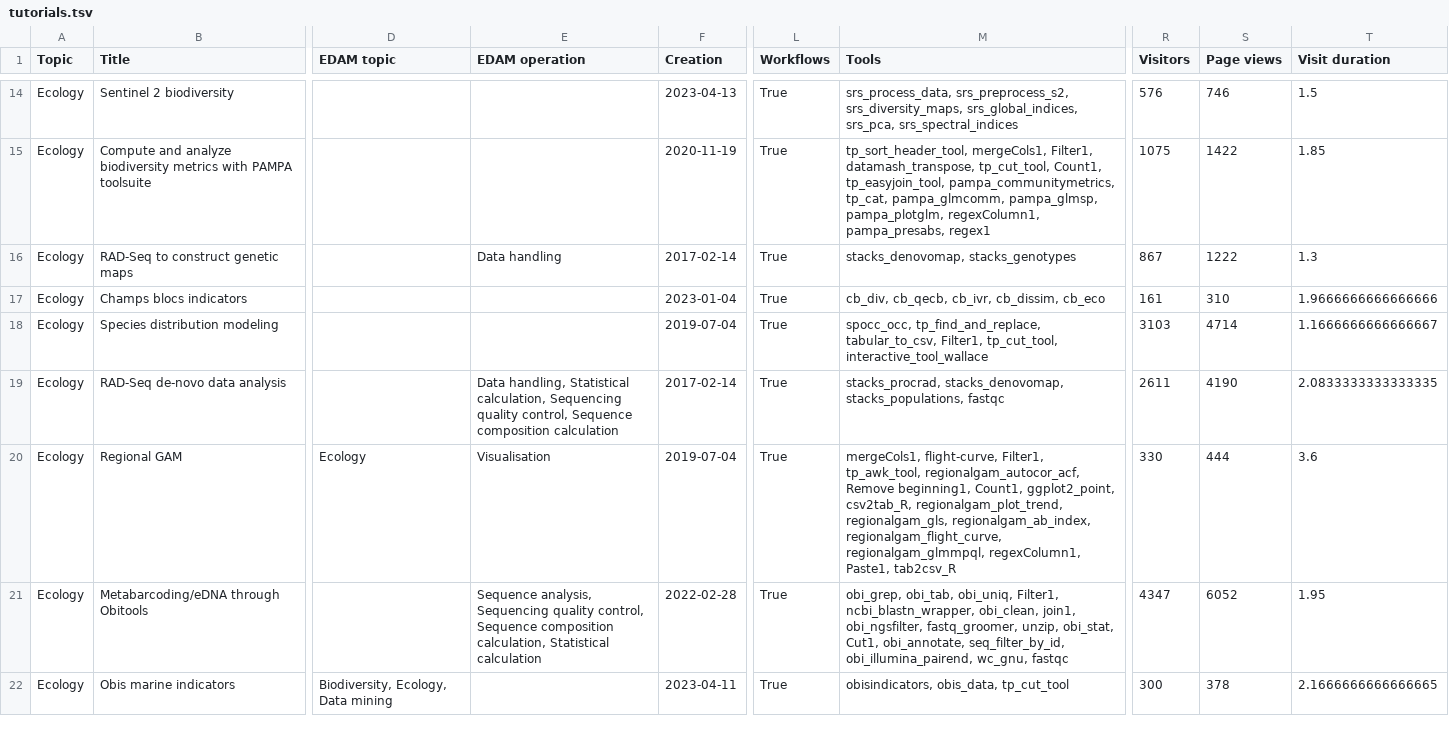
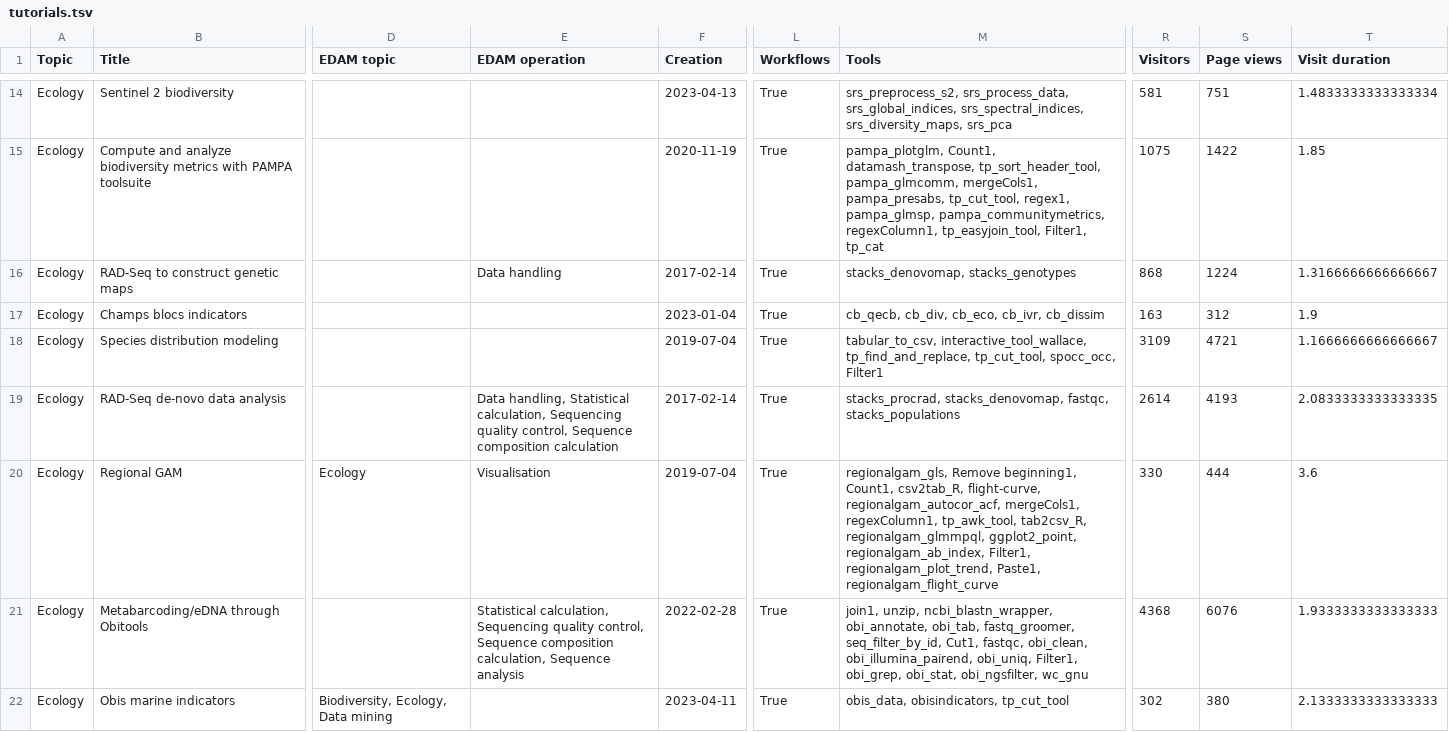
Before and after one commit to galaxyproject/galaxy_codex, a TSV file: communities/biodiversity/resources/tutorials.tsv, drawn as a sheet; only a part is shown, gaps mark what is left out; the diff covers the shown part only; the diff names each change by its address in the sheet, - before the commit and + after, or states it on an @@ line.

```diff
--- a/communities/biodiversity/resources/tutorials.tsv
+++ b/communities/biodiversity/resources/tutorials.tsv
-M14 (Tools): srs_process_data, srs_preprocess_s2, srs_diversity_maps, srs_global_indices, srs_pca, srs_spectral_indices
+M14 (Tools): srs_preprocess_s2, srs_process_data, srs_global_indices, srs_spectral_indices, srs_diversity_maps, srs_pca
-R14 (Visitors): 576
+R14 (Visitors): 581
-S14 (Page views): 746
+S14 (Page views): 751
-T14 (Visit duration): 1.5
+T14 (Visit duration): 1.4833333333333334
-M15 (Tools): tp_sort_header_tool, mergeCols1, Filter1, datamash_transpose, tp_cut_tool, Count1, tp_easyjoin_tool, pampa_communitymetrics, tp_cat, pampa_glmcomm, pampa_glmsp, pampa_plotglm, regexColumn1, pampa_presabs, regex1
+M15 (Tools): pampa_plotglm, Count1, datamash_transpose, tp_sort_header_tool, pampa_glmcomm, mergeCols1, pampa_presabs, tp_cut_tool, regex1, pampa_glmsp, pampa_communitymetrics, regexColumn1, tp_easyjoin_tool, Filter1, tp_cat
-R16 (Visitors): 867
+R16 (Visitors): 868
-S16 (Page views): 1222
+S16 (Page views): 1224
-T16 (Visit duration): 1.3
+T16 (Visit duration): 1.3166666666666667
-M17 (Tools): cb_div, cb_qecb, cb_ivr, cb_dissim, cb_eco
+M17 (Tools): cb_qecb, cb_div, cb_eco, cb_ivr, cb_dissim
-R17 (Visitors): 161
+R17 (Visitors): 163
-S17 (Page views): 310
+S17 (Page views): 312
-T17 (Visit duration): 1.9666666666666666
+T17 (Visit duration): 1.9
-M18 (Tools): spocc_occ, tp_find_and_replace, tabular_to_csv, Filter1, tp_cut_tool, interactive_tool_wallace
+M18 (Tools): tabular_to_csv, interactive_tool_wallace, tp_find_and_replace, tp_cut_tool, spocc_occ, Filter1
-R18 (Visitors): 3103
+R18 (Visitors): 3109
-S18 (Page views): 4714
+S18 (Page views): 4721
-M19 (Tools): stacks_procrad, stacks_denovomap, stacks_populations, fastqc
+M19 (Tools): stacks_procrad, stacks_denovomap, fastqc, stacks_populations
-R19 (Visitors): 2611
+R19 (Visitors): 2614
-S19 (Page views): 4190
+S19 (Page views): 4193
-M20 (Tools): mergeCols1, flight-curve, Filter1, tp_awk_tool, regionalgam_autocor_acf, Remove beginning1, Count1, ggplot2_point, csv2tab_R, regionalgam_plot_trend, regionalgam_gls, regionalgam_ab_index, regionalgam_flight_curve, regionalgam_glmmpql, regexColumn1, Paste1, tab2csv_R
+M20 (Tools): regionalgam_gls, Remove beginning1, Count1, csv2tab_R, flight-curve, regionalgam_autocor_acf, mergeCols1, regexColumn1, tp_awk_tool, tab2csv_R, regionalgam_glmmpql, ggplot2_point, regionalgam_ab_index, Filter1, regionalgam_plot_trend, Paste1, regionalgam_flight_curve
-E21 (EDAM operation): Sequence analysis, Sequencing quality control, Sequence composition calculation, Statistical calculation
+E21 (EDAM operation): Statistical calculation, Sequencing quality control, Sequence composition calculation, Sequence analysis
-M21 (Tools): obi_grep, obi_tab, obi_uniq, Filter1, ncbi_blastn_wrapper, obi_clean, join1, obi_ngsfilter, fastq_groomer, unzip, obi_stat, Cut1, obi_annotate, seq_filter_by_id, obi_illumina_pairend, wc_gnu, fastqc
+M21 (Tools): join1, unzip, ncbi_blastn_wrapper, obi_annotate, obi_tab, fastq_groomer, seq_filter_by_id, Cut1, fastqc, obi_clean, obi_illumina_pairend, obi_uniq, Filter1, obi_grep, obi_stat, obi_ngsfilter, wc_gnu
-R21 (Visitors): 4347
+R21 (Visitors): 4368
-S21 (Page views): 6052
+S21 (Page views): 6076
-T21 (Visit duration): 1.95
+T21 (Visit duration): 1.9333333333333333
-M22 (Tools): obisindicators, obis_data, tp_cut_tool
+M22 (Tools): obis_data, obisindicators, tp_cut_tool
-R22 (Visitors): 300
+R22 (Visitors): 302
-S22 (Page views): 378
+S22 (Page views): 380
-T22 (Visit duration): 2.1666666666666665
+T22 (Visit duration): 2.1333333333333333
```
Also changed, not shown: 145 edited cells elsewhere in this file, communities/all/resources/tutorials.tsv, communities/biodiversity/resources/curated_tools.tsv, 34 other files.
